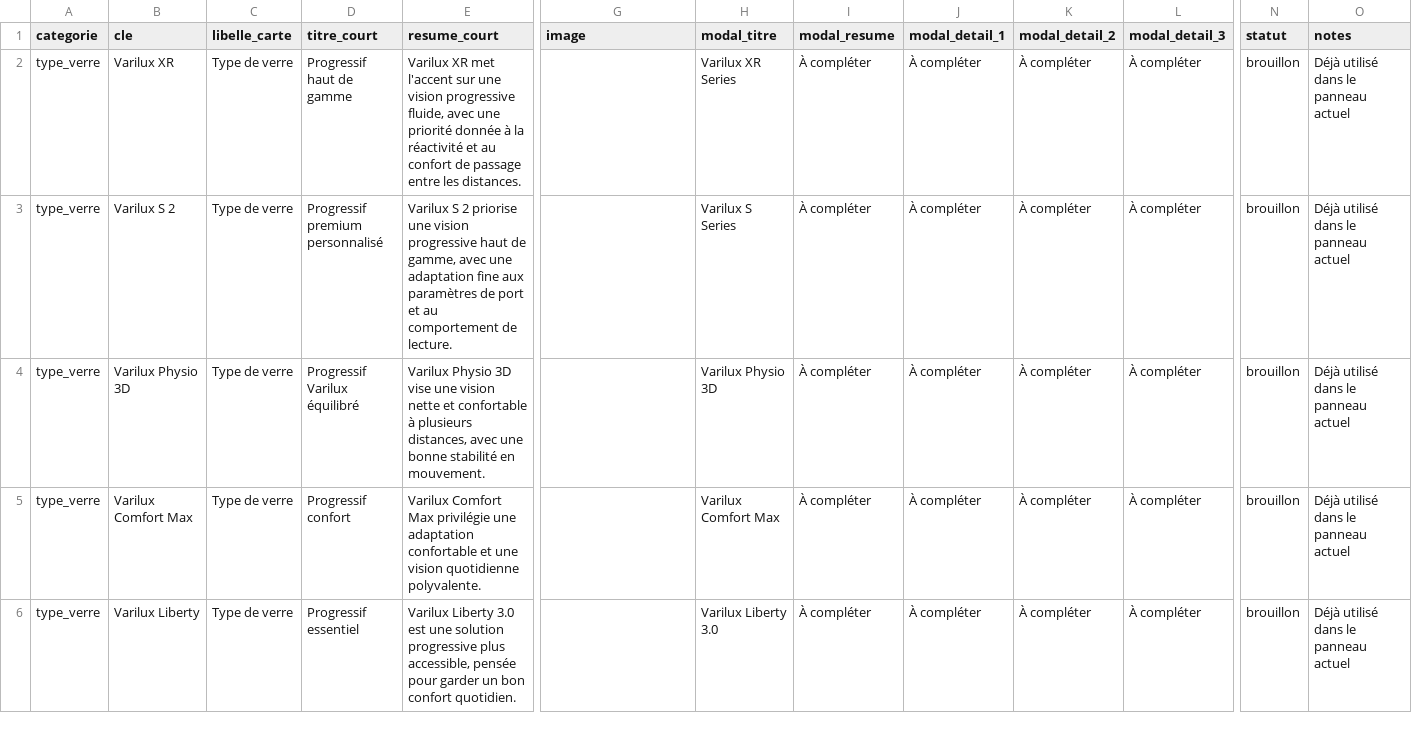
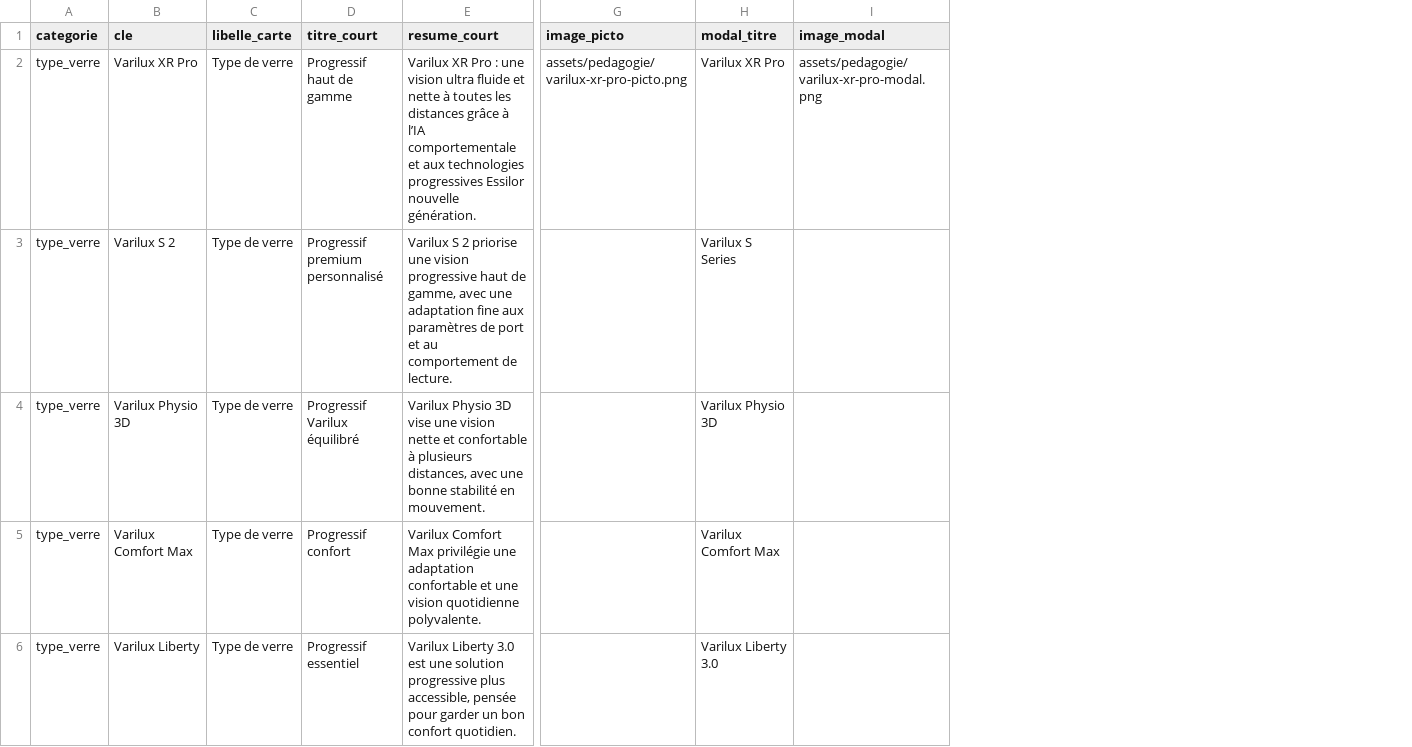
Before and after one commit to hijomi2013/orion-podium-test, a CSV file: data/pedagogie-template.csv, drawn as a sheet; only a part is shown, gaps mark what is left out; removed rows and columns are numbered as before the commit, all else as after; the diff names each change by its address in the sheet, - before the commit and + after, or states it on an @@ line.

```diff
--- a/data/pedagogie-template.csv
+++ b/data/pedagogie-template.csv
-column I (modal_resume), rows 2-6: all À compléter
-column J (modal_detail_1), rows 2-6: all À compléter
-column K (modal_detail_2), rows 2-6: all À compléter
-column L (modal_detail_3), rows 2-6: all À compléter
+column I (image_modal), row 2: assets/pedagogie/varilux-xr-pro-modal.png
-column N (statut), rows 2-6: all brouillon
-column O (notes), rows 2-6: all Déjà utilisé dans le panneau actuel
-G1: image
+G1: image_picto
-B2 (cle): Varilux XR
+B2 (cle): Varilux XR Pro
-E2 (resume_court): Varilux XR met l'accent sur une vision progressive fluide, avec une priorité donnée à la réactivité et au confort de passage entre les distances.
+E2 (resume_court): Varilux XR Pro : une vision ultra fluide et nette à toutes les distances grâce à l’IA comportementale et aux technologies progressives Essilor nouvelle génération.
-G2 (image_picto): (empty)
+G2 (image_picto): assets/pedagogie/varilux-xr-pro-picto.png
-H2 (modal_titre): Varilux XR Series
+H2 (modal_titre): Varilux XR Pro
```
Also changed, not shown: 2 other files.
